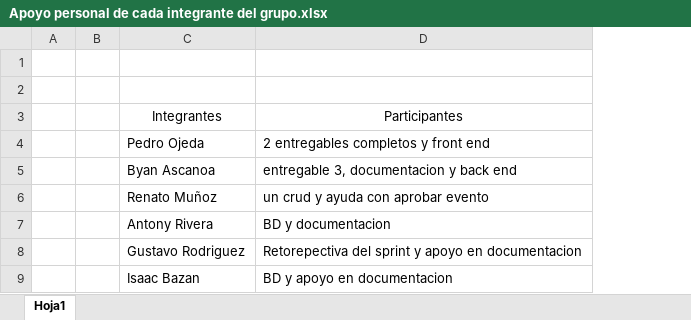
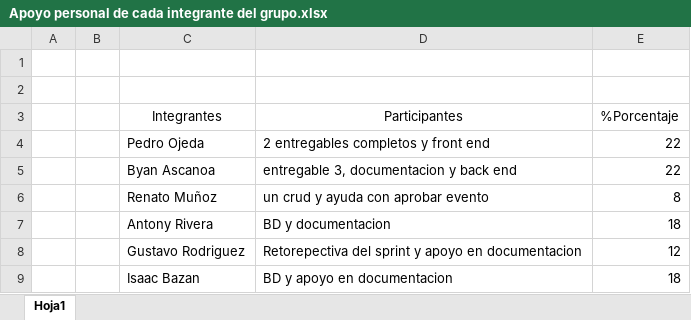
Before and after one commit to pedrofp1993/IntegradorFinal, an Excel workbook: Apoyo personal de cada integrante del grupo.xlsx, sheet Hoja1, drawn as a sheet; values as stored, in another font and other column widths than the file's, no borders; the diff names each change by its address in the sheet, - before the commit and + after, or states it on an @@ line.

Commit message:
sixth commit

```diff
--- a/Apoyo personal de cada integrante del grupo.xlsx (sheet Hoja1)
+++ b/Apoyo personal de cada integrante del grupo.xlsx (sheet Hoja1)
+column E (%Porcentaje), rows 4-9: 22 | 22 | 8 | 18 | 12 | 18
```
